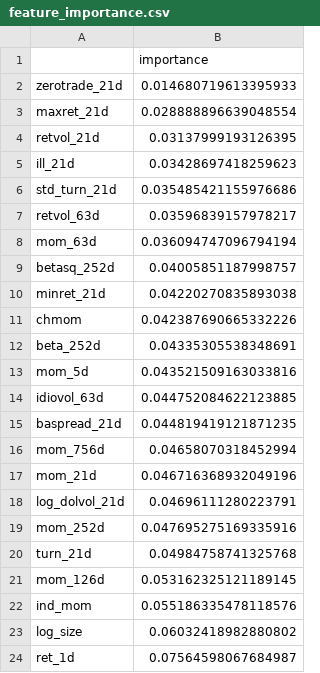
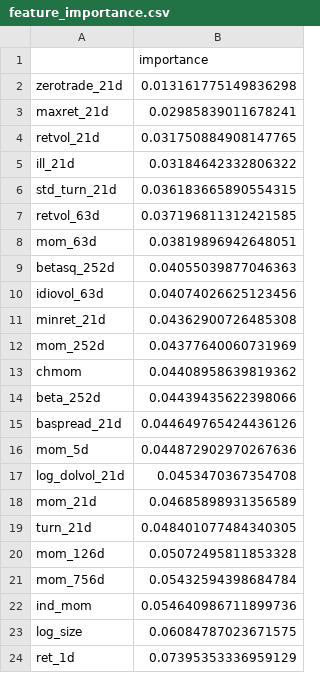
Before and after one commit to Yu-ChangCheng/PingPingPongPong, a CSV file: docs/data/feature_importance.csv, drawn as a sheet.

```diff
--- a/docs/data/feature_importance.csv
+++ b/docs/data/feature_importance.csv
@@ -1,24 +1,24 @@
 ,importance
-zerotrade_21d,0.014680719613395933
-maxret_21d,0.028888896639048554
-retvol_21d,0.03137999193126395
-ill_21d,0.03428697418259623
-std_turn_21d,0.035485421155976686
-retvol_63d,0.03596839157978217
-mom_63d,0.036094747096794194
-betasq_252d,0.04005851187998757
-minret_21d,0.04220270835893038
-chmom,0.042387690665332226
-beta_252d,0.04335305538348691
-mom_5d,0.043521509163033816
-idiovol_63d,0.044752084622123885
-baspread_21d,0.044819419121871235
-mom_756d,0.04658070318452994
-mom_21d,0.046716368932049196
-log_dolvol_21d,0.04696111280223791
-mom_252d,0.047695275169335916
-turn_21d,0.04984758741325768
-mom_126d,0.053162325121189145
-ind_mom,0.055186335478118576
-log_size,0.06032418982880802
-ret_1d,0.07564598067684987
+zerotrade_21d,0.013161775149836298
+maxret_21d,0.02985839011678241
+retvol_21d,0.031750884908147765
+ill_21d,0.03184642332806322
+std_turn_21d,0.036183665890554315
+retvol_63d,0.037196811312421585
+mom_63d,0.03819896942648051
+betasq_252d,0.04055039877046363
+idiovol_63d,0.04074026625123456
+minret_21d,0.04362900726485308
+mom_252d,0.04377640060731969
+chmom,0.04408958639819362
+beta_252d,0.04439435622398066
+baspread_21d,0.044649765424436126
+mom_5d,0.044872902970267636
+log_dolvol_21d,0.0453470367354708
+mom_21d,0.04685898931356589
+turn_21d,0.048401077484340305
+mom_126d,0.05072495811853328
+mom_756d,0.05432594398684784
+ind_mom,0.054640986711899736
+log_size,0.06084787023671575
+ret_1d,0.07395353336959129
```
Also changed, not shown: docs/data/holdings.csv, docs/data/hot_stocks.csv, 10 other files.
